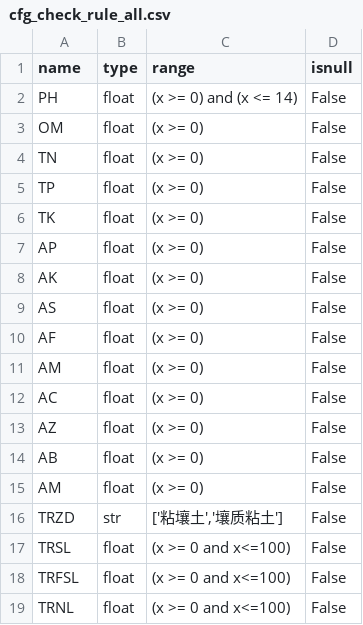
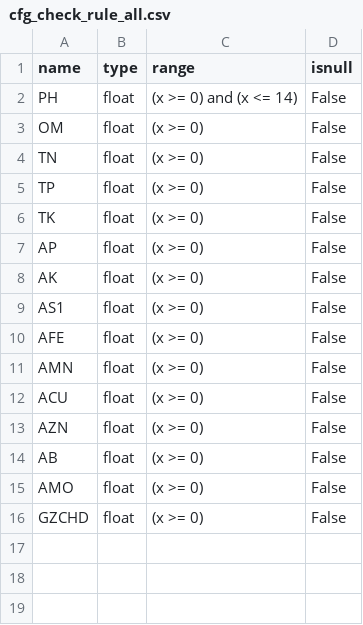
Before and after one commit to MrCare/soil_reports, a CSV file: config/cfg_check_rule_all.csv, drawn as a sheet.

```diff
--- a/config/cfg_check_rule_all.csv
+++ b/config/cfg_check_rule_all.csv
@@ -8,12 +8,9 @@ AP,float,"(x >= 0)",False
 AK,float,"(x >= 0)",False
-AS,float,"(x >= 0)",False
-AF,float,"(x >= 0)",False
-AM,float,"(x >= 0)",False
-AC,float,"(x >= 0)",False
-AZ,float,"(x >= 0)",False
+AS1,float,"(x >= 0)",False
+AFE,float,"(x >= 0)",False
+AMN,float,"(x >= 0)",False
+ACU,float,"(x >= 0)",False
+AZN,float,"(x >= 0)",False
 AB,float,"(x >= 0)",False
-AM,float,"(x >= 0)",False
-TRZD,str,"['粘壤土','壤质粘土']",False
-TRSL,float,"(x >= 0 and x<=100)",False
-TRFSL,float,"(x >= 0 and x<=100)",False
-TRNL,float,"(x >= 0 and x<=100)",False
+AMO,float,"(x >= 0)",False
+GZCHD,float,"(x >= 0)",False
```
Also changed, not shown: config/cfg_113_var.csv, 3 other files.
